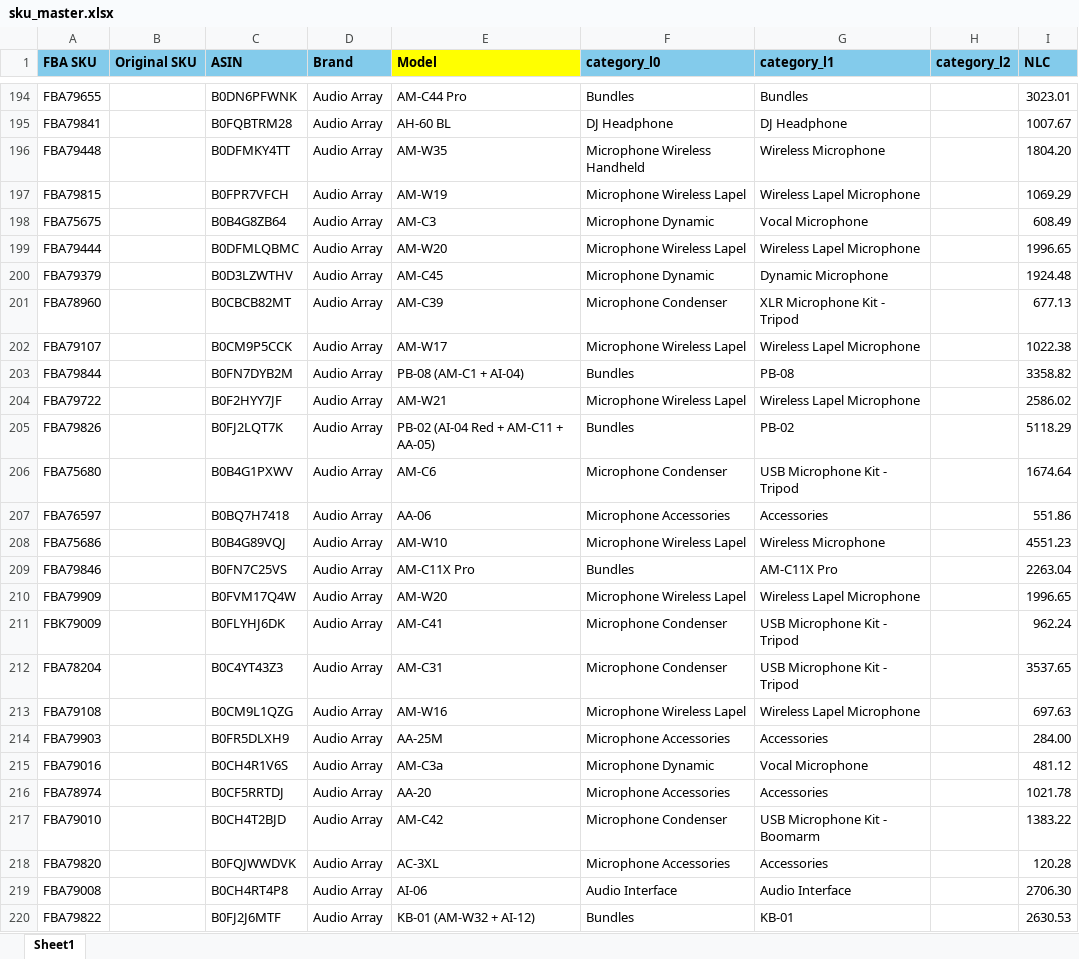
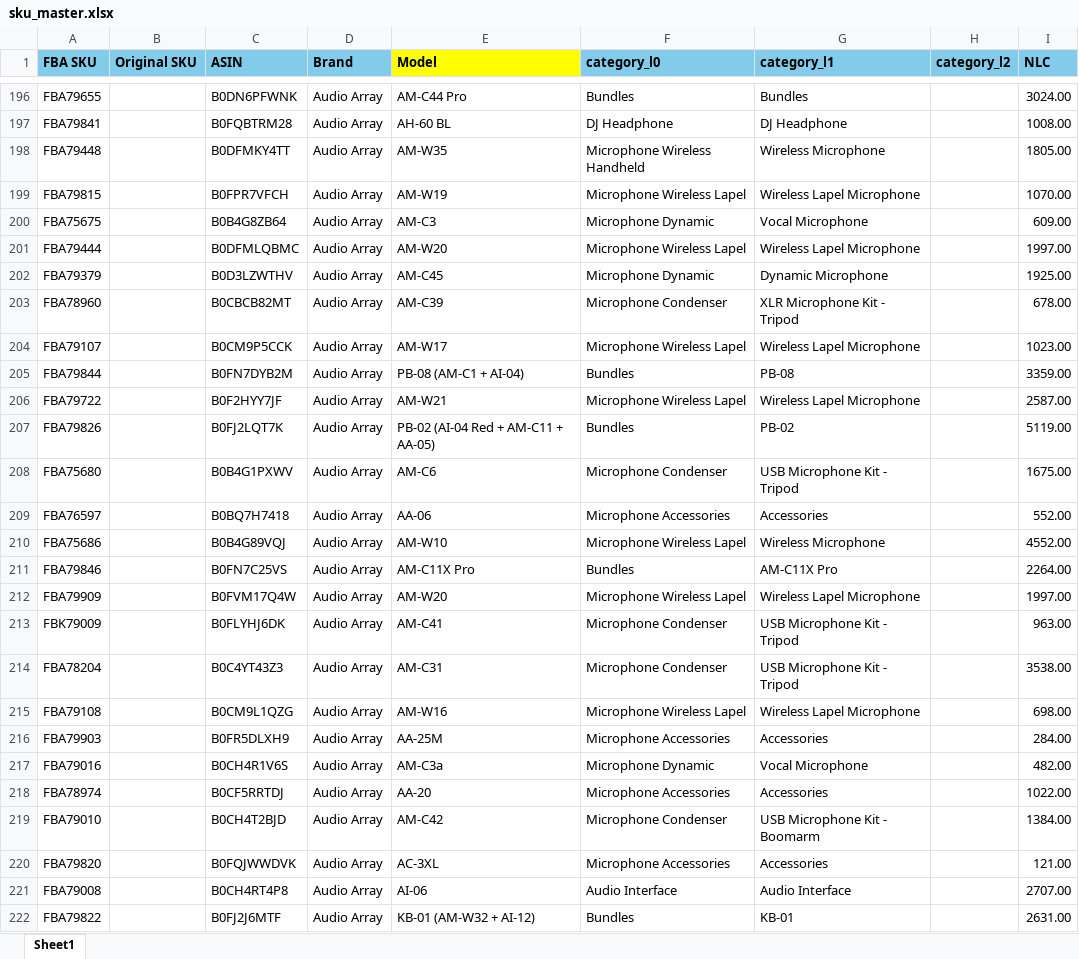
Before and after one commit to nitesh-lang/weekly-dashboard-fastapi, an Excel workbook: data/master/sku_master.xlsx, sheet Sheet1, drawn as a sheet; only a part is shown, gaps mark what is left out; values as stored, in another font and other column widths than the file's, no borders; conditional formats not drawn; addresses are those after the commit; the diff covers the shown part only; the diff names each change by its address in the sheet, - before the commit and + after, or states it on an @@ line.

```diff
--- a/data/master/sku_master.xlsx (sheet Sheet1)
+++ b/data/master/sku_master.xlsx (sheet Sheet1)
-I196 (NLC): 3023.01
+I196 (NLC): 3024.00
-I197 (NLC): 1007.67
+I197 (NLC): 1008.00
-I198 (NLC): 1804.20
+I198 (NLC): 1805.00
-I199 (NLC): 1069.29
+I199 (NLC): 1070.00
-I200 (NLC): 608.49
+I200 (NLC): 609.00
-I201 (NLC): 1996.65
+I201 (NLC): 1997.00
-I202 (NLC): 1924.48
+I202 (NLC): 1925.00
-I203 (NLC): 677.13
+I203 (NLC): 678.00
-I204 (NLC): 1022.38
+I204 (NLC): 1023.00
-I205 (NLC): 3358.82
+I205 (NLC): 3359.00
-I206 (NLC): 2586.02
+I206 (NLC): 2587.00
-I207 (NLC): 5118.29
+I207 (NLC): 5119.00
-I208 (NLC): 1674.64
+I208 (NLC): 1675.00
-I209 (NLC): 551.86
+I209 (NLC): 552.00
-I210 (NLC): 4551.23
+I210 (NLC): 4552.00
-I211 (NLC): 2263.04
+I211 (NLC): 2264.00
-I212 (NLC): 1996.65
+I212 (NLC): 1997.00
-I213 (NLC): 962.24
+I213 (NLC): 963.00
-I214 (NLC): 3537.65
+I214 (NLC): 3538.00
-I215 (NLC): 697.63
+I215 (NLC): 698.00
-I217 (NLC): 481.12
+I217 (NLC): 482.00
-I218 (NLC): 1021.78
+I218 (NLC): 1022.00
-I219 (NLC): 1383.22
+I219 (NLC): 1384.00
-I220 (NLC): 120.28
+I220 (NLC): 121.00
-I221 (NLC): 2706.30
+I221 (NLC): 2707.00
-I222 (NLC): 2630.53
+I222 (NLC): 2631.00
```
Also changed, not shown: 2 added rows, 361 edited cells and cell formats elsewhere in this sheet, 27 other files.
